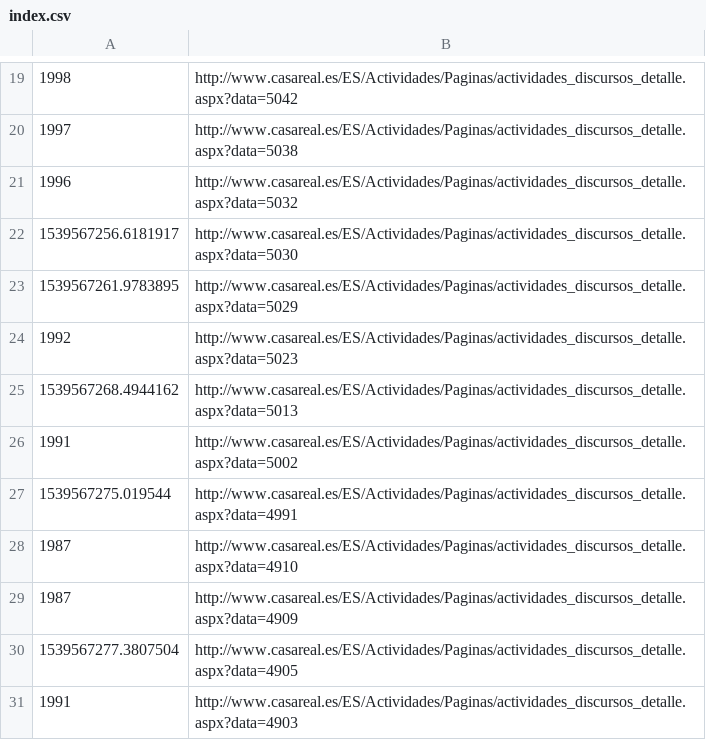
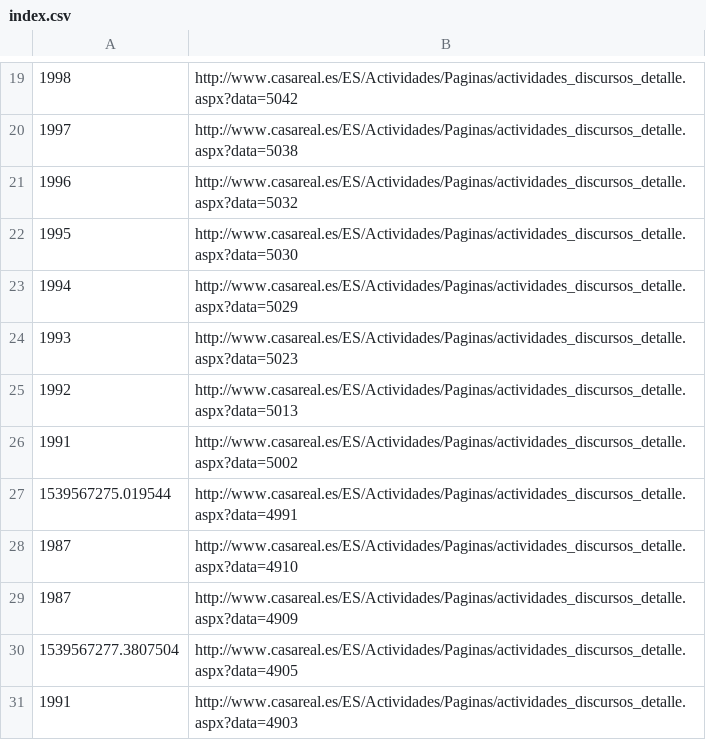
Before and after one commit to lirondos/orgulloysatisfaccion, a CSV file: index.csv, drawn as a sheet; only a part is shown, gaps mark what is left out.

```diff
--- a/index.csv
+++ b/index.csv
@@ -21,6 +21,6 @@
 1996, http://www.casareal.es/ES/Actividades/Paginas/actividades_discursos_detalle.aspx?data=5032
-1539567256.6181917, http://www.casareal.es/ES/Actividades/Paginas/actividades_discursos_detalle.aspx?data=5030
-1539567261.9783895, http://www.casareal.es/ES/Actividades/Paginas/actividades_discursos_detalle.aspx?data=5029
-1992, http://www.casareal.es/ES/Actividades/Paginas/actividades_discursos_detalle.aspx?data=5023
-1539567268.4944162, http://www.casareal.es/ES/Actividades/Paginas/actividades_discursos_detalle.aspx?data=5013
+1995, http://www.casareal.es/ES/Actividades/Paginas/actividades_discursos_detalle.aspx?data=5030
+1994, http://www.casareal.es/ES/Actividades/Paginas/actividades_discursos_detalle.aspx?data=5029
+1993, http://www.casareal.es/ES/Actividades/Paginas/actividades_discursos_detalle.aspx?data=5023
+1992, http://www.casareal.es/ES/Actividades/Paginas/actividades_discursos_detalle.aspx?data=5013
 1991, http://www.casareal.es/ES/Actividades/Paginas/actividades_discursos_detalle.aspx?data=5002
```
Also changed, not shown: 5 other files.
